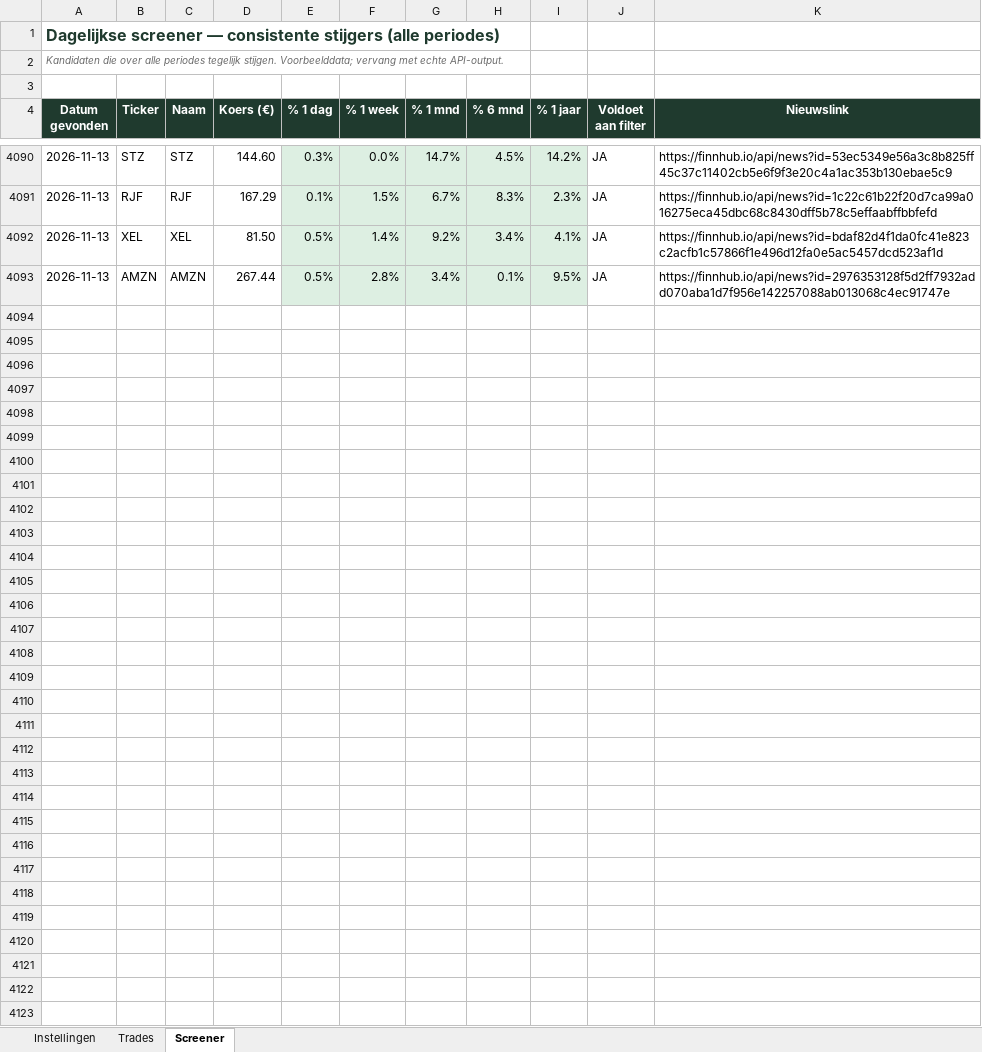
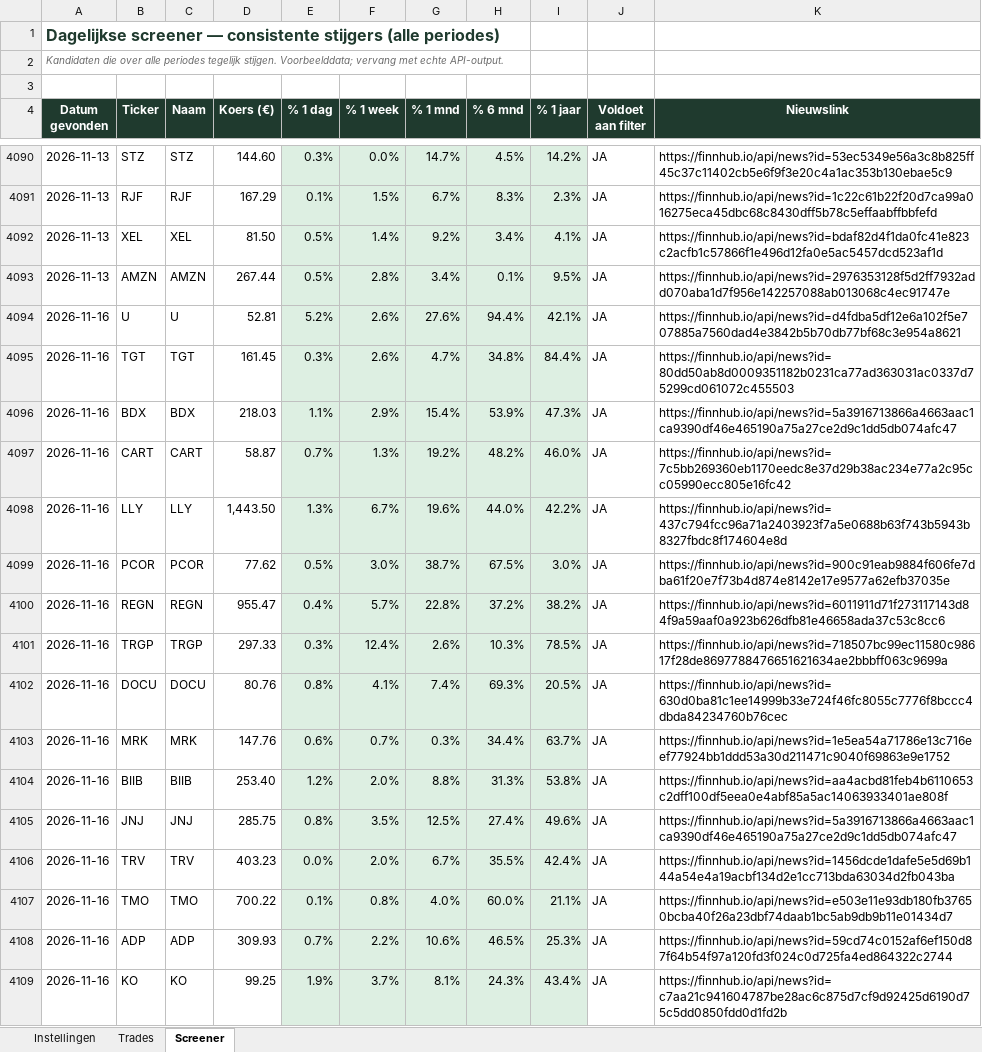
Before and after one commit to ignazio090/momentum-screener, an Excel workbook: beleggen_tracker.xlsx, sheet Screener, drawn as a sheet; only a part is shown, gaps mark what is left out; values as stored, in another font and other column widths than the file's, no borders; the diff covers the shown part only; the diff names each change by its address in the sheet, - before the commit and + after, or states it on an @@ line.

```diff
--- a/beleggen_tracker.xlsx (sheet Screener)
+++ b/beleggen_tracker.xlsx (sheet Screener)
+row 4094: 2026-11-16 | U | U | 52.81 | 5.2% | 2.6% | 27.6% | 94.4% | 42.1% | JA | https://finnhub.io/api/news?id=d4fdba5df12e6a102f5e707885a7560dad4e3842b5b70db77bf68c3e954a8621
+row 4095: 2026-11-16 | TGT | TGT | 161.45 | 0.3% | 2.6% | 4.7% | 34.8% | 84.4% | JA | https://finnhub.io/api/news?id=80dd50ab8d0009351182b0231ca77ad363031ac0337d75299cd061072c455503
+row 4096: 2026-11-16 | BDX | BDX | 218.03 | 1.1% | 2.9% | 15.4% | 53.9% | 47.3% | JA | https://finnhub.io/api/news?id=5a3916713866a4663aac1ca9390df46e465190a75a27ce2d9c1dd5db074afc47
+row 4097: 2026-11-16 | CART | CART | 58.87 | 0.7% | 1.3% | 19.2% | 48.2% | 46.0% | JA | https://finnhub.io/api/news?id=7c5bb269360eb1170eedc8e37d29b38ac234e77a2c95cc05990ecc805e16fc42
+row 4098: 2026-11-16 | LLY | LLY | 1,443.50 | 1.3% | 6.7% | 19.6% | 44.0% | 42.2% | JA | https://finnhub.io/api/news?id=437c794fcc96a71a2403923f7a5e0688b63f743b5943b8327fbdc8f174604e8d
+row 4099: 2026-11-16 | PCOR | PCOR | 77.62 | 0.5% | 3.0% | 38.7% | 67.5% | 3.0% | JA | https://finnhub.io/api/news?id=900c91eab9884f606fe7dba61f20e7f73b4d874e8142e17e9577a62efb37035e
+row 4100: 2026-11-16 | REGN | REGN | 955.47 | 0.4% | 5.7% | 22.8% | 37.2% | 38.2% | JA | https://finnhub.io/api/news?id=6011911d71f273117143d84f9a59aaf0a923b626dfb81e46658ada37c53c8cc6
+row 4101: 2026-11-16 | TRGP | TRGP | 297.33 | 0.3% | 12.4% | 2.6% | 10.3% | 78.5% | JA | https://finnhub.io/api/news?id=718507bc99ec11580c98617f28de8697788476651621634ae2bbbff063c9699a
+row 4102: 2026-11-16 | DOCU | DOCU | 80.76 | 0.8% | 4.1% | 7.4% | 69.3% | 20.5% | JA | https://finnhub.io/api/news?id=630d0ba81c1ee14999b33e724f46fc8055c7776f8bccc4dbda84234760b76cec
+row 4103: 2026-11-16 | MRK | MRK | 147.76 | 0.6% | 0.7% | 0.3% | 34.4% | 63.7% | JA | https://finnhub.io/api/news?id=1e5ea54a71786e13c716eef77924bb1ddd53a30d211471c9040f69863e9e1752
+row 4104: 2026-11-16 | BIIB | BIIB | 253.40 | 1.2% | 2.0% | 8.8% | 31.3% | 53.8% | JA | https://finnhub.io/api/news?id=aa4acbd81feb4b6110653c2dff100df5eea0e4abf85a5ac14063933401ae808f
+row 4105: 2026-11-16 | JNJ | JNJ | 285.75 | 0.8% | 3.5% | 12.5% | 27.4% | 49.6% | JA | https://finnhub.io/api/news?id=5a3916713866a4663aac1ca9390df46e465190a75a27ce2d9c1dd5db074afc47
+row 4106: 2026-11-16 | TRV | TRV | 403.23 | 0.0% | 2.0% | 6.7% | 35.5% | 42.4% | JA | https://finnhub.io/api/news?id=1456dcde1dafe5e5d69b144a54e4a19acbf134d2e1cc713bda63034d2fb043ba
+row 4107: 2026-11-16 | TMO | TMO | 700.22 | 0.1% | 0.8% | 4.0% | 60.0% | 21.1% | JA | https://finnhub.io/api/news?id=e503e11e93db180fb37650bcba40f26a23dbf74daab1bc5ab9db9b11e01434d7
+row 4108: 2026-11-16 | ADP | ADP | 309.93 | 0.7% | 2.2% | 10.6% | 46.5% | 25.3% | JA | https://finnhub.io/api/news?id=59cd74c0152af6ef150d87f64b54f97a120fd3f024c0d725fa4ed864322c2744
+row 4109: 2026-11-16 | KO | KO | 99.25 | 1.9% | 3.7% | 8.1% | 24.3% | 43.4% | JA | https://finnhub.io/api/news?id=c7aa21c941604787be28ac6c875d7cf9d92425d6190d75c5dd0850fdd0d1fd2b
```
Also changed, not shown: 70 added rows elsewhere in this sheet, 2 other files.
